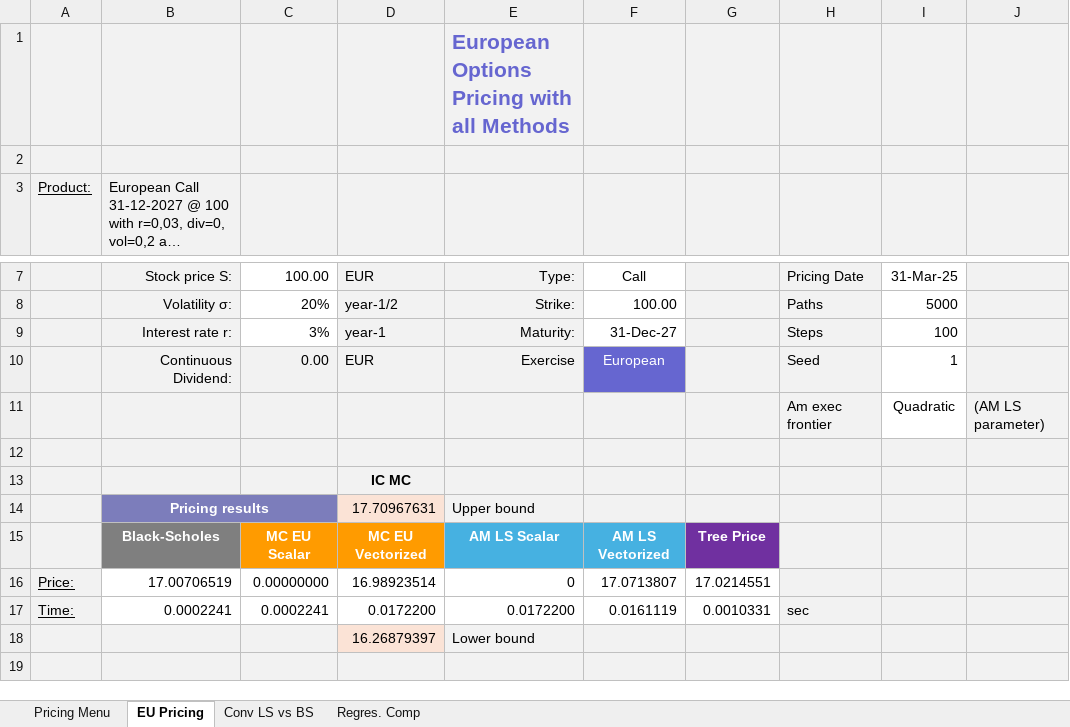
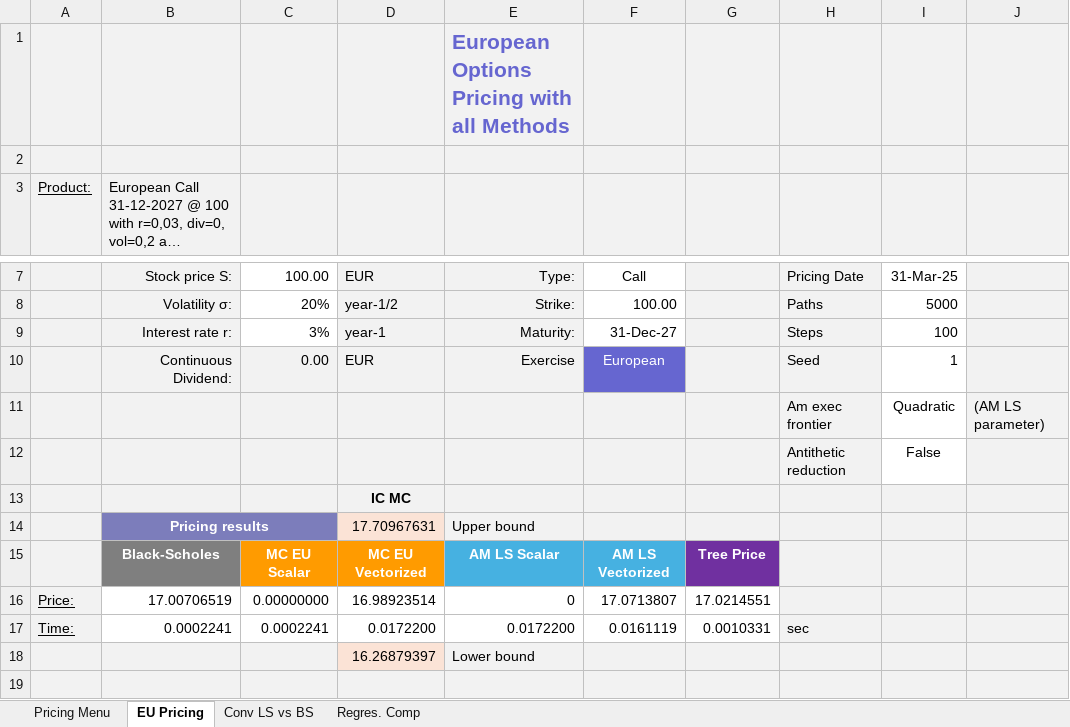
Before and after one commit to Ryhvn/Longstaff-and-Schwarz-Pricing-Model, an Excel workbook: Models_comparisons.xlsm, sheet EU Pricing, drawn as a sheet; only a part is shown, gaps mark what is left out; long unchanged cells end in …; values as stored, in another font and other column widths than the file's, no borders; charts and pictures and conditional formats not drawn; the diff names each change by its address in the sheet, - before the commit and + after, or states it on an @@ line.

```diff
--- a/Models_comparisons.xlsm (sheet EU Pricing)
+++ b/Models_comparisons.xlsm (sheet EU Pricing)
-row 12: (empty)
+row 12:  |  |  |  |  |  |  | Antithetic reduction | False
-I12 fill: #F2F2F2
+I12 fill: none
```
Also changed, not shown: sheet Pricing Menu, sheet Regres. Comp, sheet Conv LS vs BS, charts or pictures, 2 other files.
